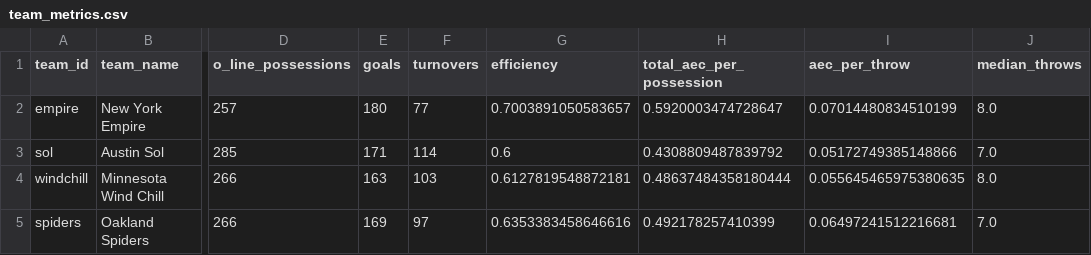
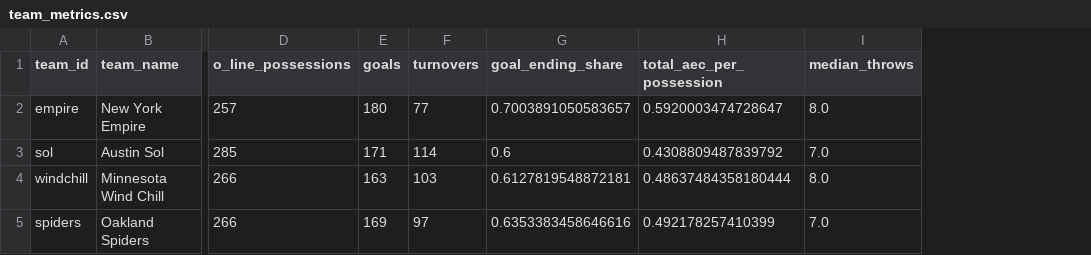
Before and after one commit to Tttaussig33/frisbee-analytics, a CSV file: paper/generated/team_metrics.csv, drawn as a sheet; only a part is shown, gaps mark what is left out; the diff names each change by its address in the sheet, - before the commit and + after, or states it on an @@ line.

```diff
--- a/paper/generated/team_metrics.csv
+++ b/paper/generated/team_metrics.csv
-column I (aec_per_throw), rows 2-5: 0.07014480834510199 | 0.05172749385148866 | 0.055645465975380635 | 0.06497241512216681
-G1: efficiency
+G1: goal_ending_share
```
Also changed, not shown: paper/generated/pattern_metrics.csv, 22 other files.
